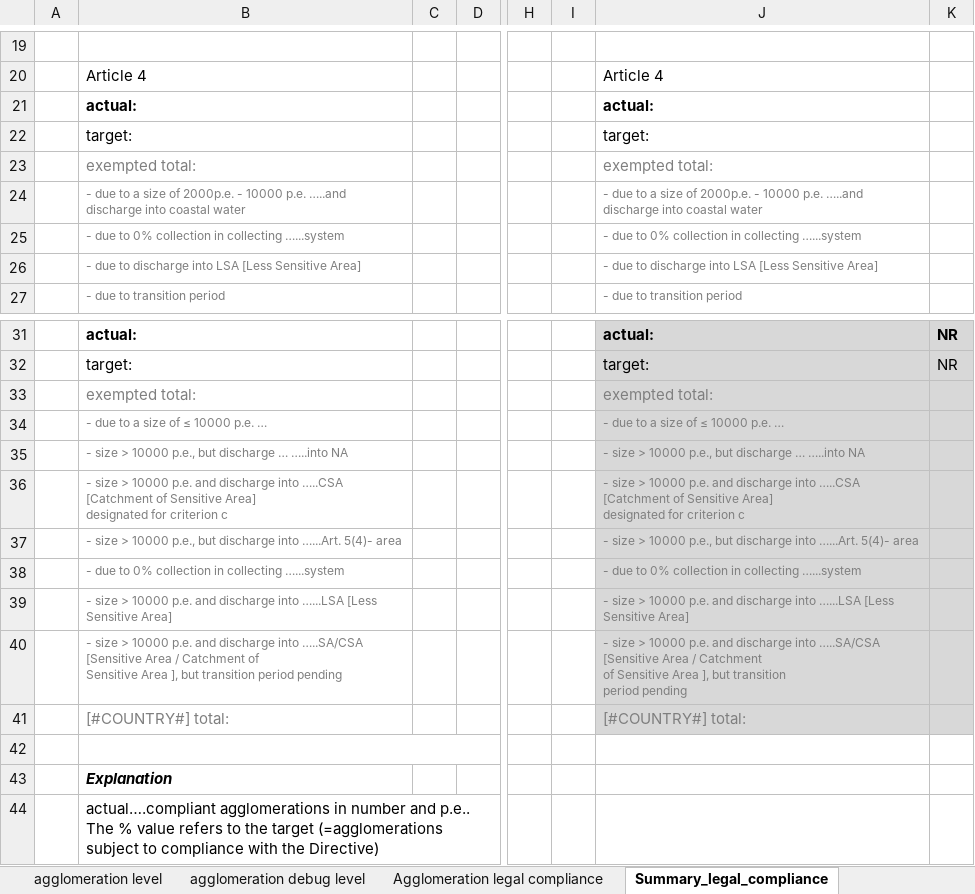
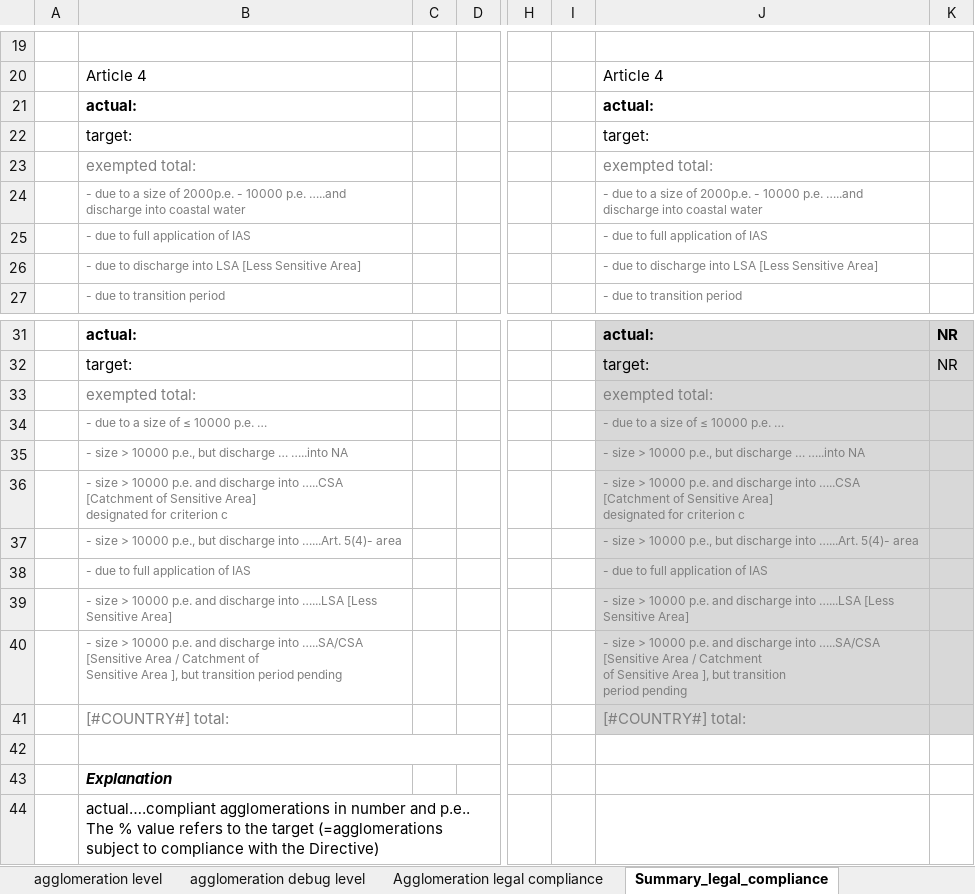
Before and after one commit to OIEau/uwwtd, an Excel workbook: uwwtd website/sites/all/modules/uwwtd/model/2020_register_model_20210212.xlsx, sheet Summary_legal_compliance, drawn as a sheet; only a part is shown, gaps mark what is left out; values as stored, in another font and other column widths than the file's, no borders; the diff names each change by its address in the sheet, - before the commit and + after, or states it on an @@ line.

Commit message:
last points of improvement list v13

```diff
--- a/uwwtd website/sites/all/modules/uwwtd/model/2020_register_model_20210212.xlsx (sheet Summary_legal_compliance)
+++ b/uwwtd website/sites/all/modules/uwwtd/model/2020_register_model_20210212.xlsx (sheet Summary_legal_compliance)
-B25: - due to 0% collection in collecting …...system
+B25: - due to full application of IAS
-J25: - due to 0% collection in collecting …...system
+J25: - due to full application of IAS
-B38: - due to 0% collection in collecting …...system
+B38: - due to full application of IAS
-J38: - due to 0% collection in collecting …...system
+J38: - due to full application of IAS
```
Also changed, not shown: sheet Summary_big_cities, 1 other file.
